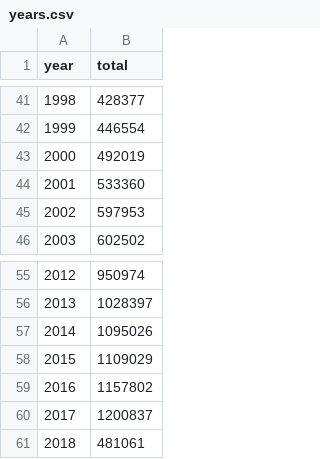
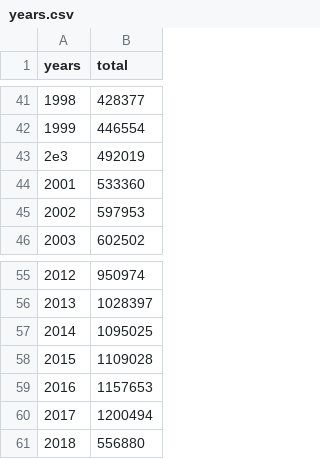
Before and after one commit to neilfws/PubMed, a CSV file: retractions/data/years.csv, drawn as a sheet; only a part is shown, gaps mark what is left out; the diff names each change by its address in the sheet, - before the commit and + after, or states it on an @@ line.

Commit message:
Use years column in tibble, not vector. Code still very ugly.

```diff
--- a/retractions/data/years.csv
+++ b/retractions/data/years.csv
-A1: year
+A1: years
-A43 (years): 2000
+A43 (years): 2e3
-B57 (total): 1095026
+B57 (total): 1095025
-B58 (total): 1109029
+B58 (total): 1109028
-B59 (total): 1157802
+B59 (total): 1157653
-B60 (total): 1200837
+B60 (total): 1200494
-B61 (total): 481061
+B61 (total): 556880
```
Also changed, not shown: 1 other file.
